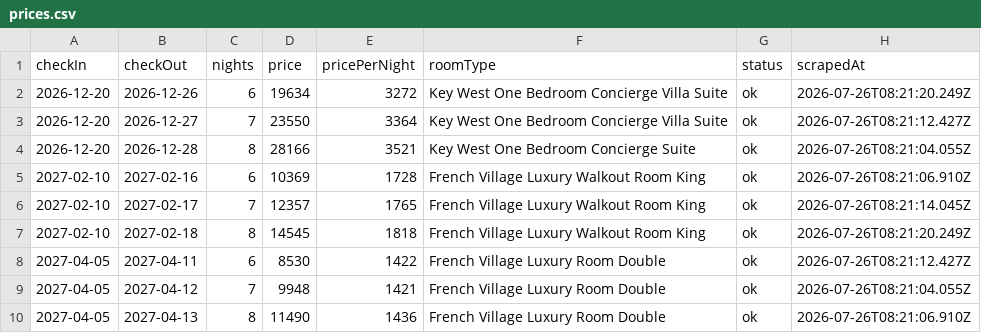
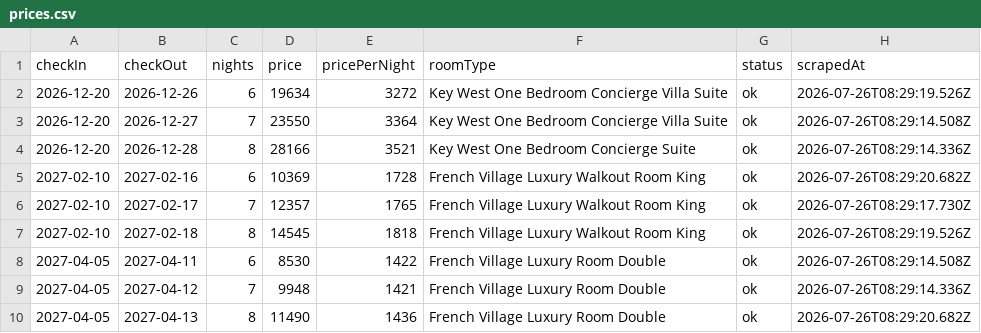
Before and after one commit to dicenn/sandbox, a CSV file: beach_scraper/results/prices.csv, drawn as a sheet.

Commit message:
chore: beach price sweep (probe) 2026-07-26

```diff
--- a/beach_scraper/results/prices.csv
+++ b/beach_scraper/results/prices.csv
@@ -1,10 +1,10 @@
 checkIn,checkOut,nights,price,pricePerNight,roomType,status,scrapedAt
-2026-12-20,2026-12-26,6,19634,3272,"Key West One Bedroom Concierge Villa Suite","ok",2026-07-26T08:21:20.249Z
-2026-12-20,2026-12-27,7,23550,3364,"Key West One Bedroom Concierge Villa Suite","ok",2026-07-26T08:21:12.427Z
-2026-12-20,2026-12-28,8,28166,3521,"Key West One Bedroom Concierge Suite","ok",2026-07-26T08:21:04.055Z
-2027-02-10,2027-02-16,6,10369,1728,"French Village Luxury Walkout Room King","ok",2026-07-26T08:21:06.910Z
-2027-02-10,2027-02-17,7,12357,1765,"French Village Luxury Walkout Room King","ok",2026-07-26T08:21:14.045Z
-2027-02-10,2027-02-18,8,14545,1818,"French Village Luxury Walkout Room King","ok",2026-07-26T08:21:20.249Z
-2027-04-05,2027-04-11,6,8530,1422,"French Village Luxury Room Double","ok",2026-07-26T08:21:12.427Z
-2027-04-05,2027-04-12,7,9948,1421,"French Village Luxury Room Double","ok",2026-07-26T08:21:04.055Z
-2027-04-05,2027-04-13,8,11490,1436,"French Village Luxury Room Double","ok",2026-07-26T08:21:06.910Z
+2026-12-20,2026-12-26,6,19634,3272,"Key West One Bedroom Concierge Villa Suite","ok",2026-07-26T08:29:19.526Z
+2026-12-20,2026-12-27,7,23550,3364,"Key West One Bedroom Concierge Villa Suite","ok",2026-07-26T08:29:14.508Z
+2026-12-20,2026-12-28,8,28166,3521,"Key West One Bedroom Concierge Suite","ok",2026-07-26T08:29:14.336Z
+2027-02-10,2027-02-16,6,10369,1728,"French Village Luxury Walkout Room King","ok",2026-07-26T08:29:20.682Z
+2027-02-10,2027-02-17,7,12357,1765,"French Village Luxury Walkout Room King","ok",2026-07-26T08:29:17.730Z
+2027-02-10,2027-02-18,8,14545,1818,"French Village Luxury Walkout Room King","ok",2026-07-26T08:29:19.526Z
+2027-04-05,2027-04-11,6,8530,1422,"French Village Luxury Room Double","ok",2026-07-26T08:29:14.508Z
+2027-04-05,2027-04-12,7,9948,1421,"French Village Luxury Room Double","ok",2026-07-26T08:29:14.336Z
+2027-04-05,2027-04-13,8,11490,1436,"French Village Luxury Room Double","ok",2026-07-26T08:29:20.682Z
```
Also changed, not shown: 5 other files.
